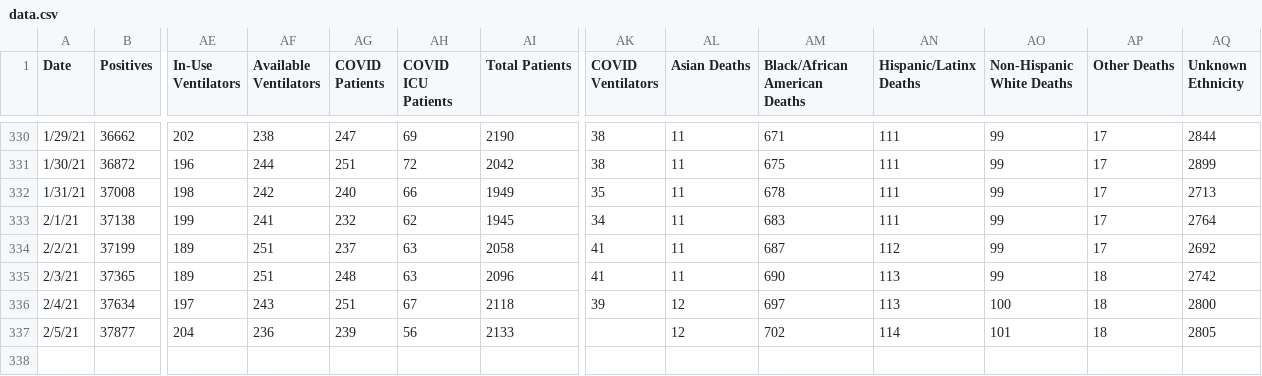
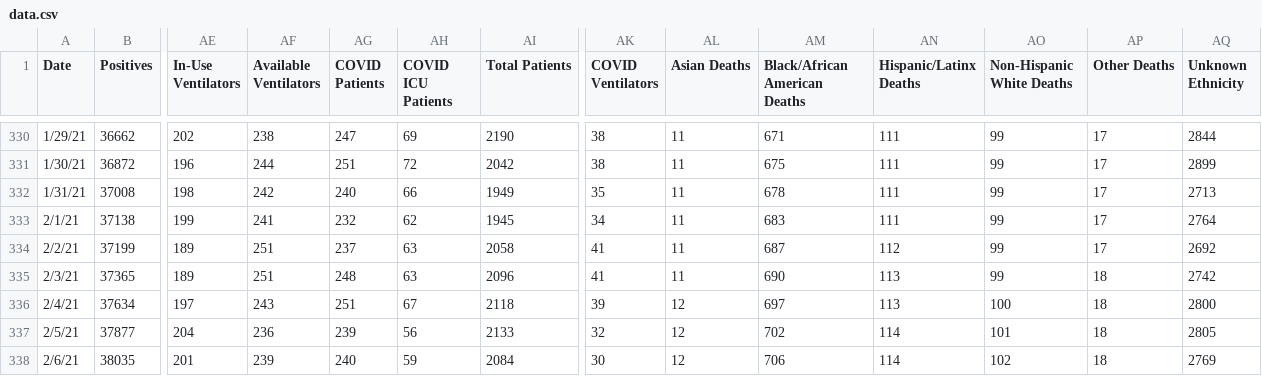
Before and after one commit to rstahlin/rstahlin.github.io, a CSV file: data.csv, drawn as a sheet; only a part is shown, gaps mark what is left out; rows hold the shown columns only; the diff names each change by its address in the sheet, - before the commit and + after, or states it on an @@ line.

Commit message:
new data 20210206

```diff
--- a/data.csv
+++ b/data.csv
-AK337 (COVID Ventilators): (empty)
+AK337 (COVID Ventilators): 32
+row 338: 2/6/21 | 38035 | 201 | 239 | 240 | 59 | 2084 | 30 | 12 | 706 | 114 | 102 | 18 | 2769
```
Also changed, not shown: assisted_living_cases.csv, snf_cases.csv, 40 other files.
